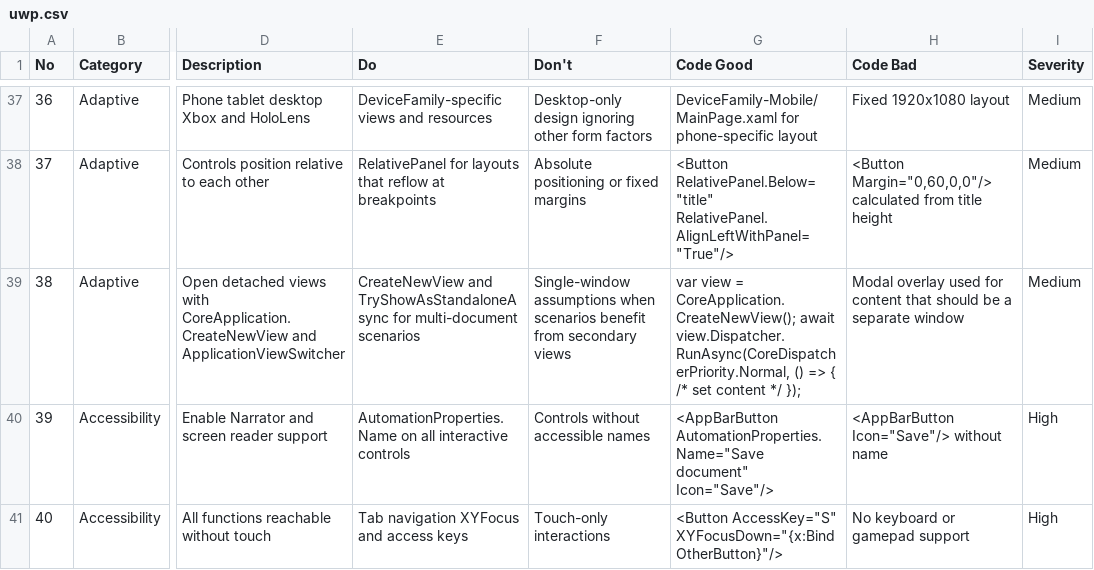
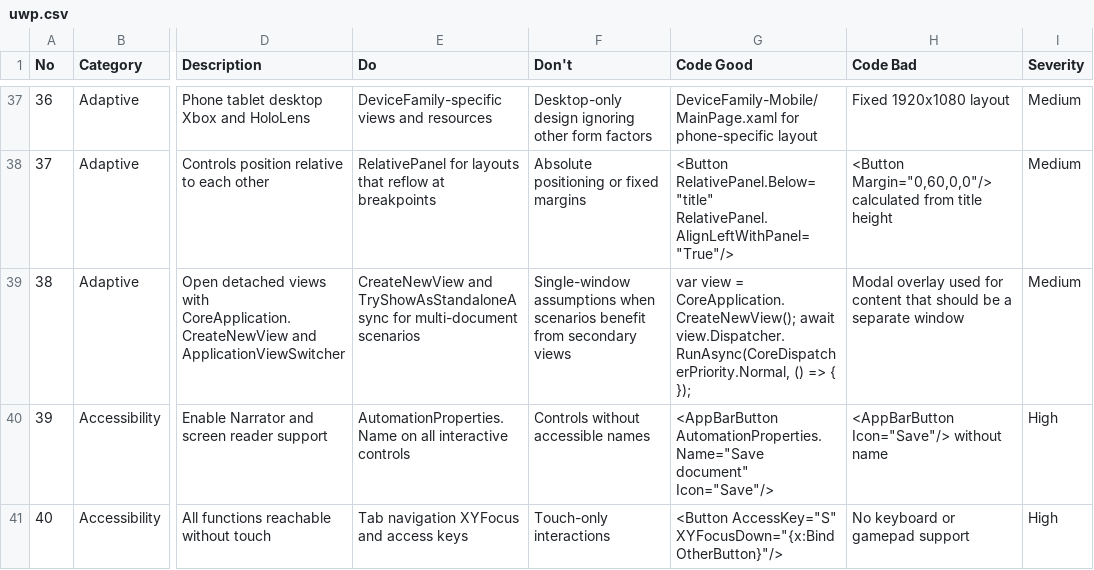
Before and after one commit to amiayon8/huddle, a CSV file: .agents/skills/ui-ux-pro-max/data/stacks/uwp.csv, drawn as a sheet; only a part is shown, gaps mark what is left out; the diff covers the shown part only; the diff names each change by its address in the sheet, - before the commit and + after, or states it on an @@ line.

```diff
--- a/.agents/skills/ui-ux-pro-max/data/stacks/uwp.csv
+++ b/.agents/skills/ui-ux-pro-max/data/stacks/uwp.csv
-G39 (Code Good): …=> { /* set content */ });
+G39 (Code Good): …=> { });
```
Also changed, not shown: 13 edited cells elsewhere in this file, .agents/skills/ui-ux-pro-max/data/react-performance.csv, .agents/skills/ui-ux-pro-max/data/stacks/angular.csv, 43 other files.
